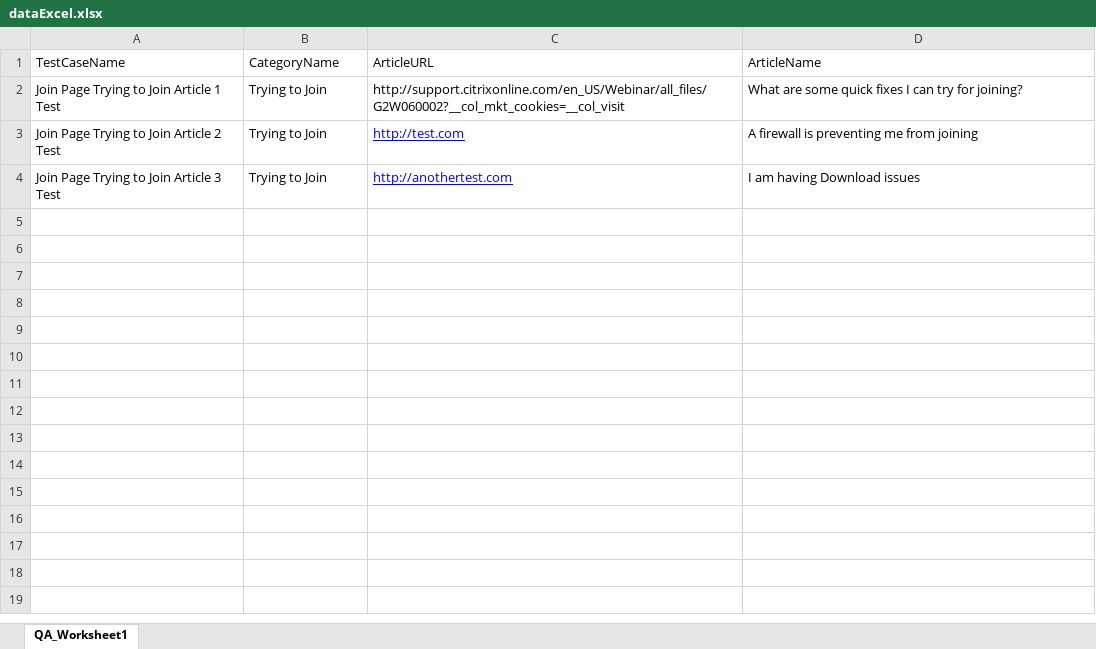
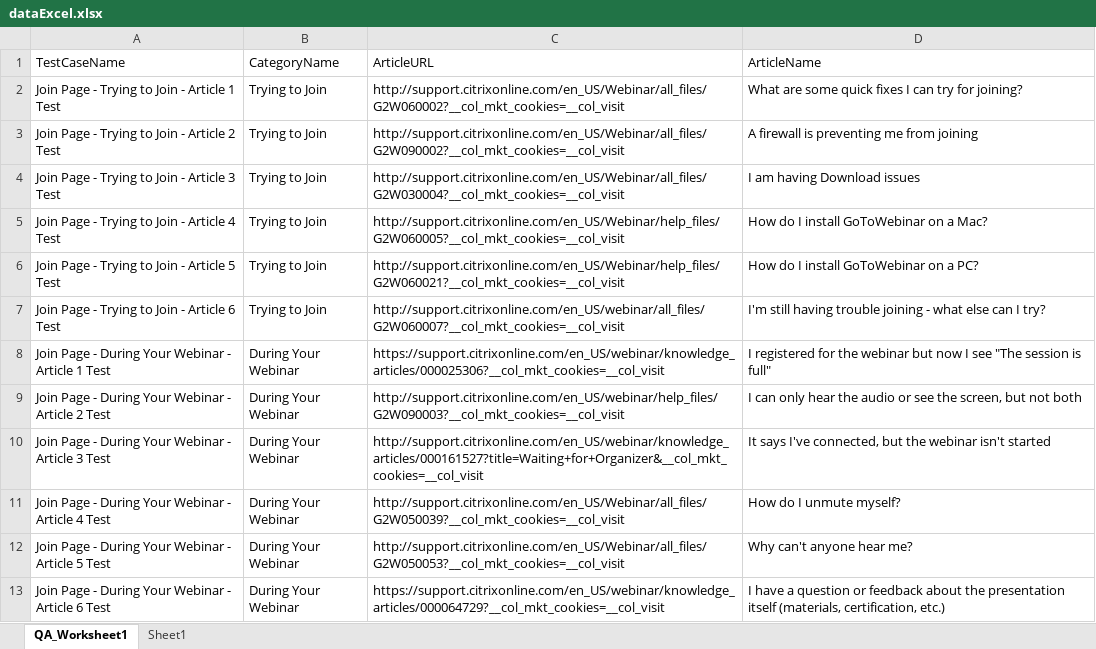
Before and after one commit to bmonzon7/Automation, an Excel workbook: src/excelExportAndFileIO/dataExcel.xlsx, sheet QA_Worksheet1, drawn as a sheet; values as stored, in another font and other column widths than the file's, no borders; the diff names each change by its address in the sheet, - before the commit and + after, or states it on an @@ line.

Commit message:
updates to datadriven utility piece for reading Excel files

```diff
--- a/src/excelExportAndFileIO/dataExcel.xlsx (sheet QA_Worksheet1)
+++ b/src/excelExportAndFileIO/dataExcel.xlsx (sheet QA_Worksheet1)
+sheet tab: Sheet1
-A2 (TestCaseName): Join Page Trying to Join Article 1 Test
+A2 (TestCaseName): Join Page - Trying to Join - Article 1 Test
-A3 (TestCaseName): Join Page Trying to Join Article 2 Test
+A3 (TestCaseName): Join Page - Trying to Join - Article 2 Test
-C3 (ArticleURL): http://test.com
+C3 (ArticleURL): http://support.citrixonline.com/en_US/Webinar/all_files/G2W090002?__col_mkt_cookies=__col_visit
@@ C3:C4 underline: on → off, text colour: #0000FF → black @@
-A4 (TestCaseName): Join Page Trying to Join Article 3 Test
+A4 (TestCaseName): Join Page - Trying to Join - Article 3 Test
-C4 (ArticleURL): http://anothertest.com
+C4 (ArticleURL): http://support.citrixonline.com/en_US/Webinar/all_files/G2W030004?__col_mkt_cookies=__col_visit
+row 5: Join Page - Trying to Join - Article 4 Test | Trying to Join | http://support.citrixonline.com/en_US/Webinar/help_files/G2W060005?__col_mkt_cookies=__col_visit | How do I install GoToWebinar on a Mac?
+row 6: Join Page - Trying to Join - Article 5 Test | Trying to Join | http://support.citrixonline.com/en_US/Webinar/help_files/G2W060021?__col_mkt_cookies=__col_visit | How do I install GoToWebinar on a PC?
+row 7: Join Page - Trying to Join - Article 6 Test | Trying to Join | http://support.citrixonline.com/en_US/webinar/all_files/G2W060007?__col_mkt_cookies=__col_visit | I'm still having trouble joining - what else can I try?
+row 8: Join Page - During Your Webinar - Article 1 Test | During Your Webinar | https://support.citrixonline.com/en_US/webinar/knowledge_articles/000025306?__col_mkt_cookies=__col_visit | I registered for the webinar but now I see "The session is full"
+row 9: Join Page - During Your Webinar - Article 2 Test | During Your Webinar | http://support.citrixonline.com/en_US/webinar/help_files/G2W090003?__col_mkt_cookies=__col_visit | I can only hear the audio or see the screen, but not both
+row 10: Join Page - During Your Webinar - Article 3 Test | During Your Webinar | http://support.citrixonline.com/en_US/webinar/knowledge_articles/000161527?title=Waiting+for+Organizer&__col_mkt_cookies=__col_visit | It says I've connected, but the webinar isn't started
+row 11: Join Page - During Your Webinar - Article 4 Test | During Your Webinar | http://support.citrixonline.com/en_US/Webinar/all_files/G2W050039?__col_mkt_cookies=__col_visit | How do I unmute myself?
+row 12: Join Page - During Your Webinar - Article 5 Test | During Your Webinar | http://support.citrixonline.com/en_US/Webinar/all_files/G2W050053?__col_mkt_cookies=__col_visit | Why can't anyone hear me?
+row 13: Join Page - During Your Webinar - Article 6 Test | During Your Webinar | https://support.citrixonline.com/en_US/webinar/knowledge_articles/000064729?__col_mkt_cookies=__col_visit | I have a question or feedback about the presentation itself (materials, certification, etc.)
```
Also changed, not shown: 3 other files.
